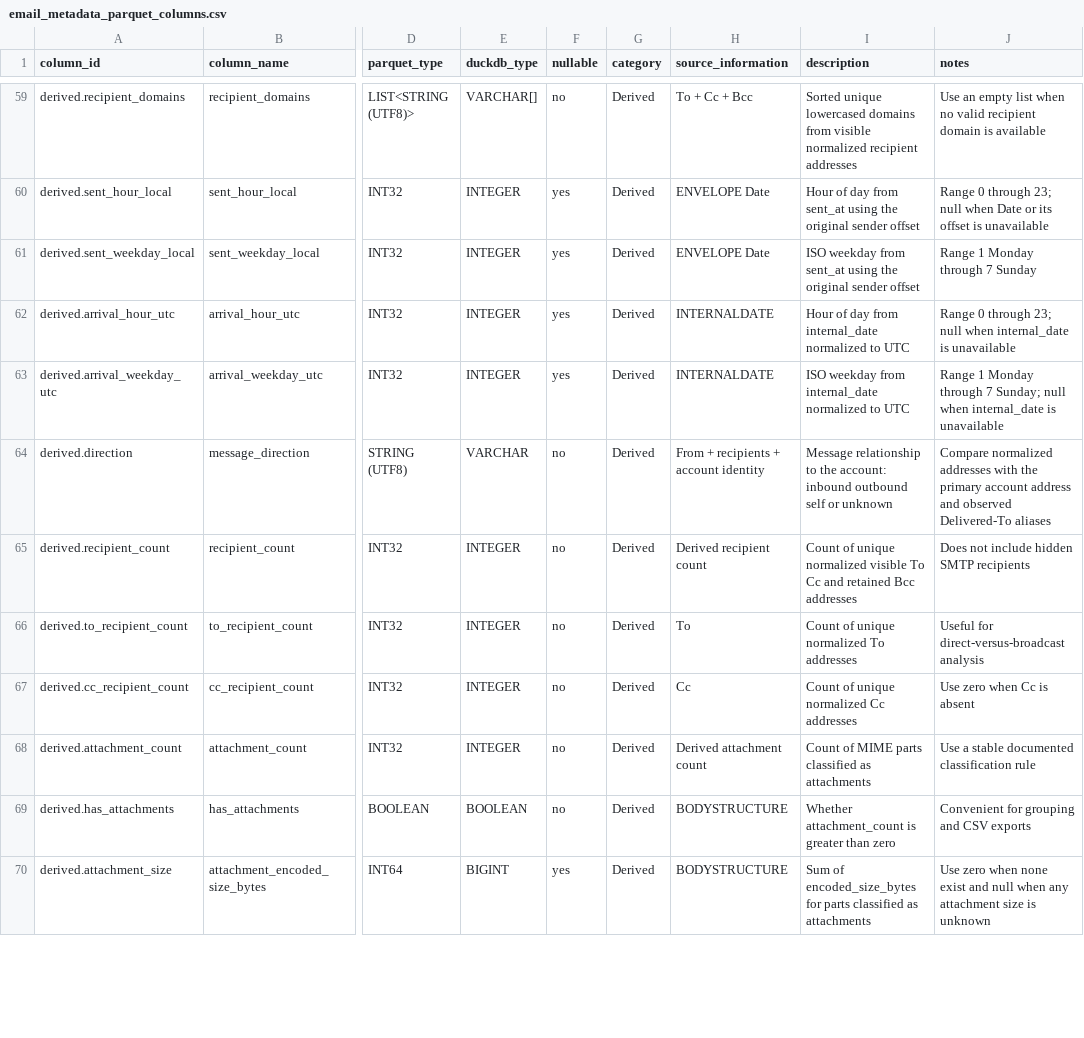
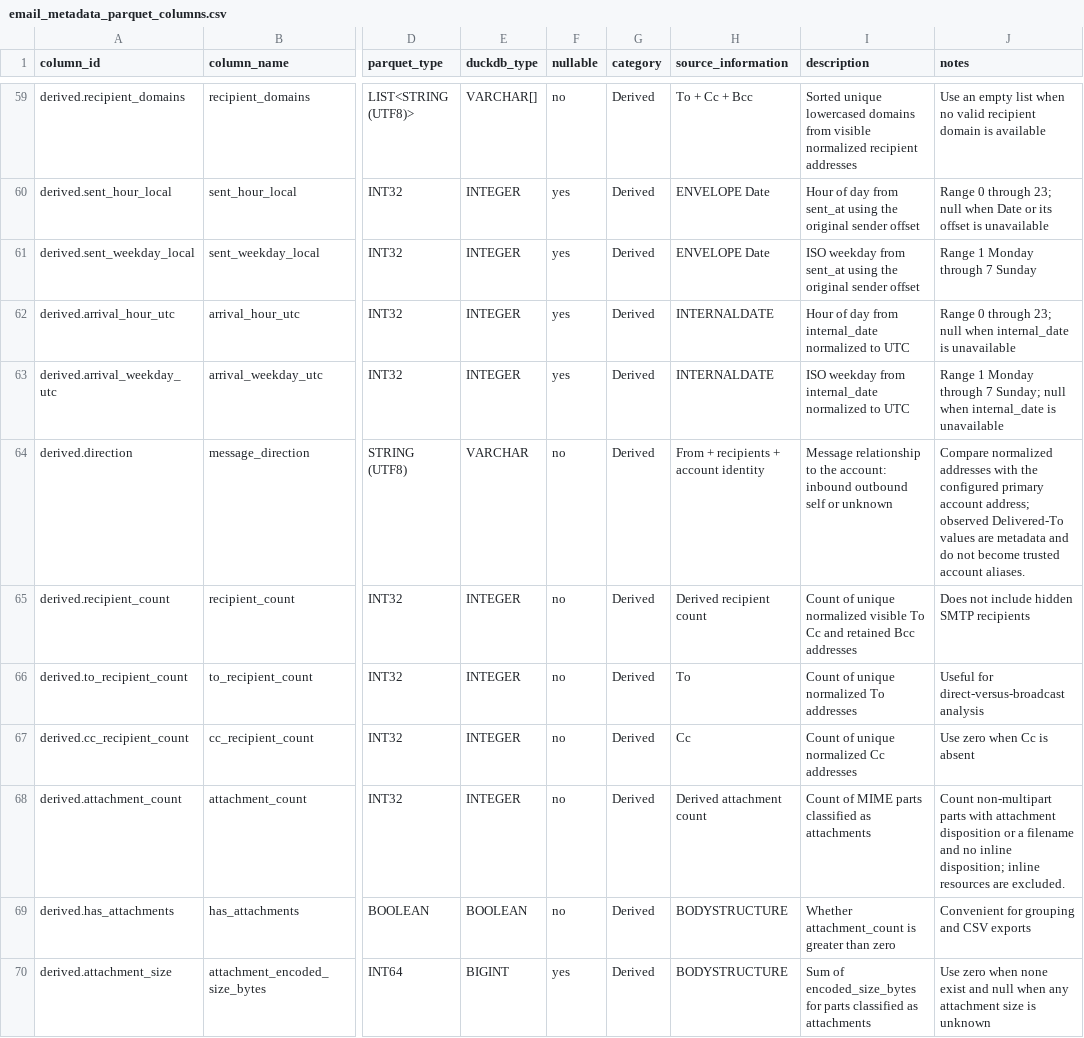
Before and after one commit to flarebyte/SeleneTide, a CSV file: doc/design-meta/examples/metadata/email_metadata_parquet_columns.csv (was doc/design-meta/examples/email_metadata_parquet_columns.csv), drawn as a sheet; only a part is shown, gaps mark what is left out; the diff covers the shown part only; the diff names each change by its address in the sheet, - before the commit and + after, or states it on an @@ line.

```diff
--- a/doc/design-meta/examples/email_metadata_parquet_columns.csv
+++ b/doc/design-meta/examples/metadata/email_metadata_parquet_columns.csv
-J64 (notes): …with the primary account address and observed Delivered-To aliases
+J64 (notes): …with the configured primary account address; observed Delivered-To values are metadata and do not become trusted account aliases.
-J68 (notes): Use a stable documented classification rule
+J68 (notes): Count non-multipart parts with attachment disposition or a filename and no inline disposition; inline resources are excluded.
```
Also changed, not shown: 3 added rows and 7 edited cells elsewhere in this file, doc/design-meta/examples/processing/email_processing_pipeline_rules.csv, doc/design-meta/examples/query/query_api_rules.csv, 39 other files.
